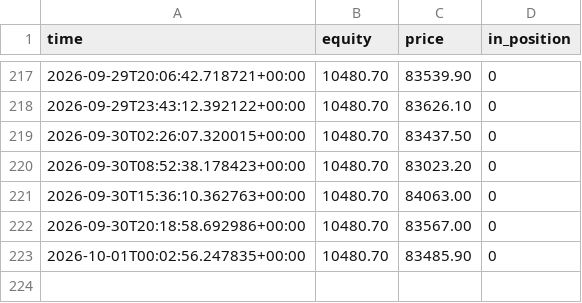
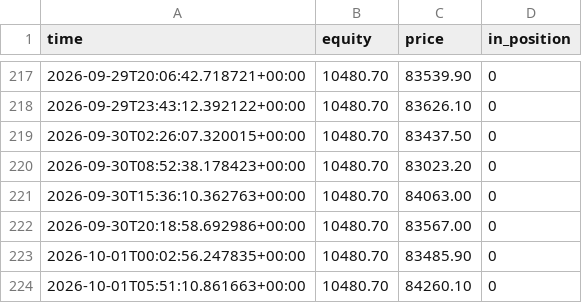
Before and after one commit to Alen9/Test-Trader, a CSV file: equity_history.csv, drawn as a sheet; only a part is shown, gaps mark what is left out; the diff names each change by its address in the sheet, - before the commit and + after, or states it on an @@ line.

```diff
--- a/equity_history.csv
+++ b/equity_history.csv
+row 224: 2026-10-01T05:51:10.861663+00:00 | 10480.70 | 84260.10 | 0
```
Also changed, not shown: trades_log.csv, 3 other files.
